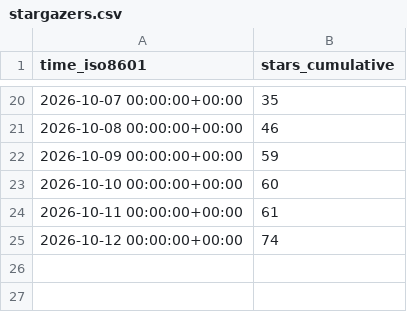
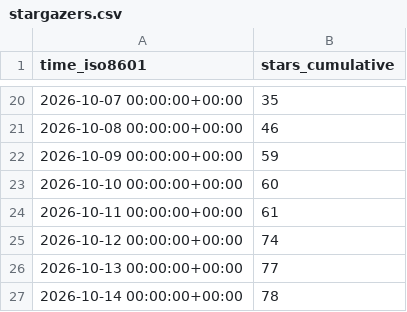
Before and after one commit to ANO3457/dex, a CSV file: exmergo/dex/ghrs-data/stargazers.csv, drawn as a sheet; only a part is shown, gaps mark what is left out; the diff names each change by its address in the sheet, - before the commit and + after, or states it on an @@ line.

```diff
--- a/exmergo/dex/ghrs-data/stargazers.csv
+++ b/exmergo/dex/ghrs-data/stargazers.csv
+row 26: 2026-10-13 00:00:00+00:00 | 77
+row 27: 2026-10-14 00:00:00+00:00 | 78
```
Also changed, not shown: exmergo/dex/ghrs-data/forks.csv.
